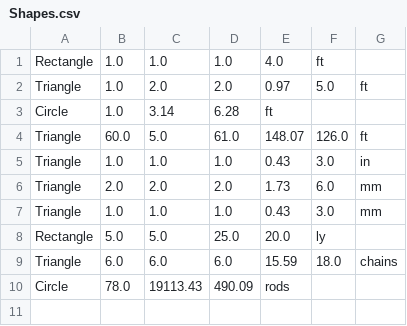
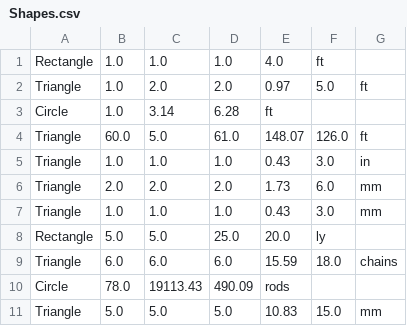
Before and after one commit to UCAS-Sawyer/CP2-Projects, a CSV file: Geometry_Calculator/Shapes.csv, drawn as a sheet; the diff names each change by its address in the sheet, - before the commit and + after, or states it on an @@ line.

```diff
--- a/Geometry_Calculator/Shapes.csv
+++ b/Geometry_Calculator/Shapes.csv
+row 11: Triangle | 5.0 | 5.0 | 5.0 | 10.83 | 15.0 | mm
```
Also changed, not shown: 4 other files.
